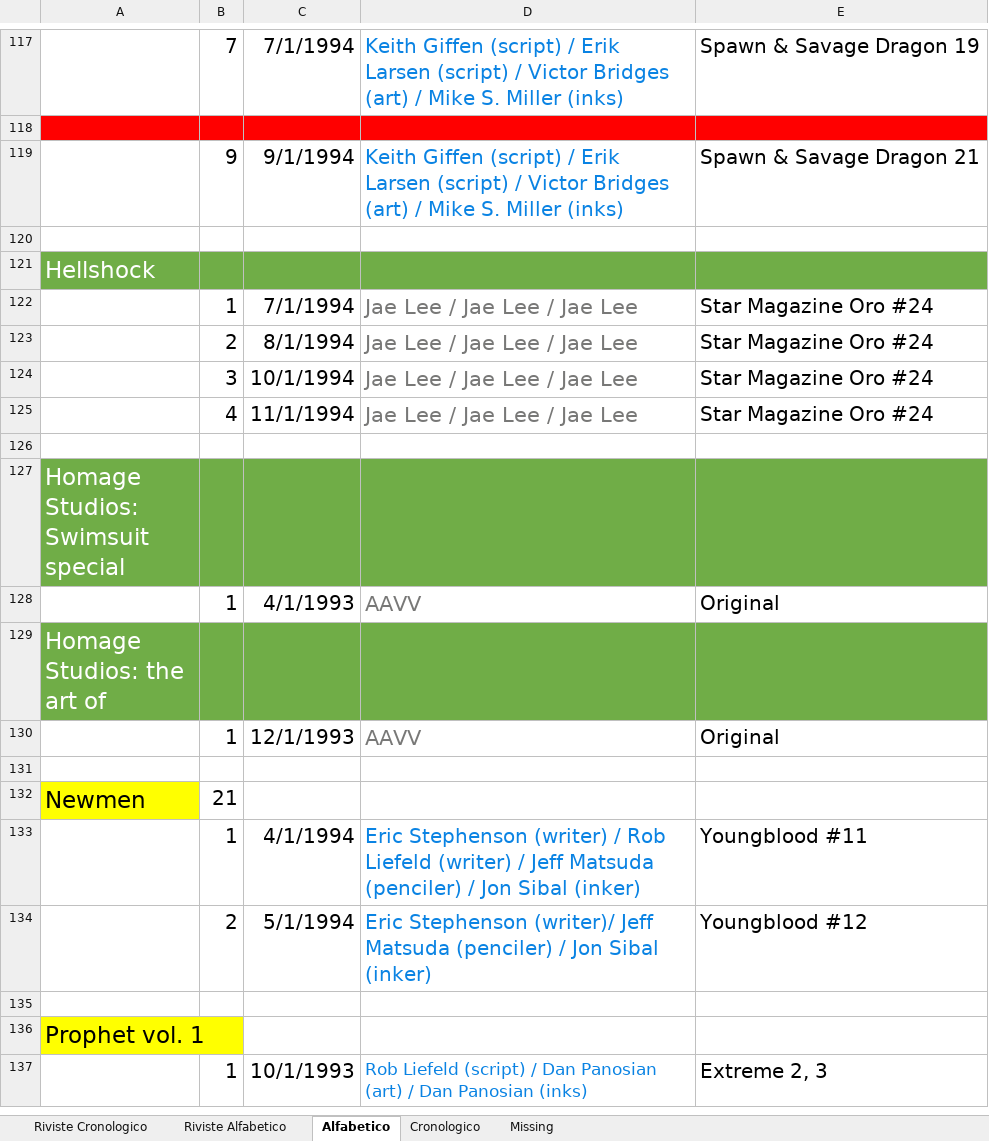
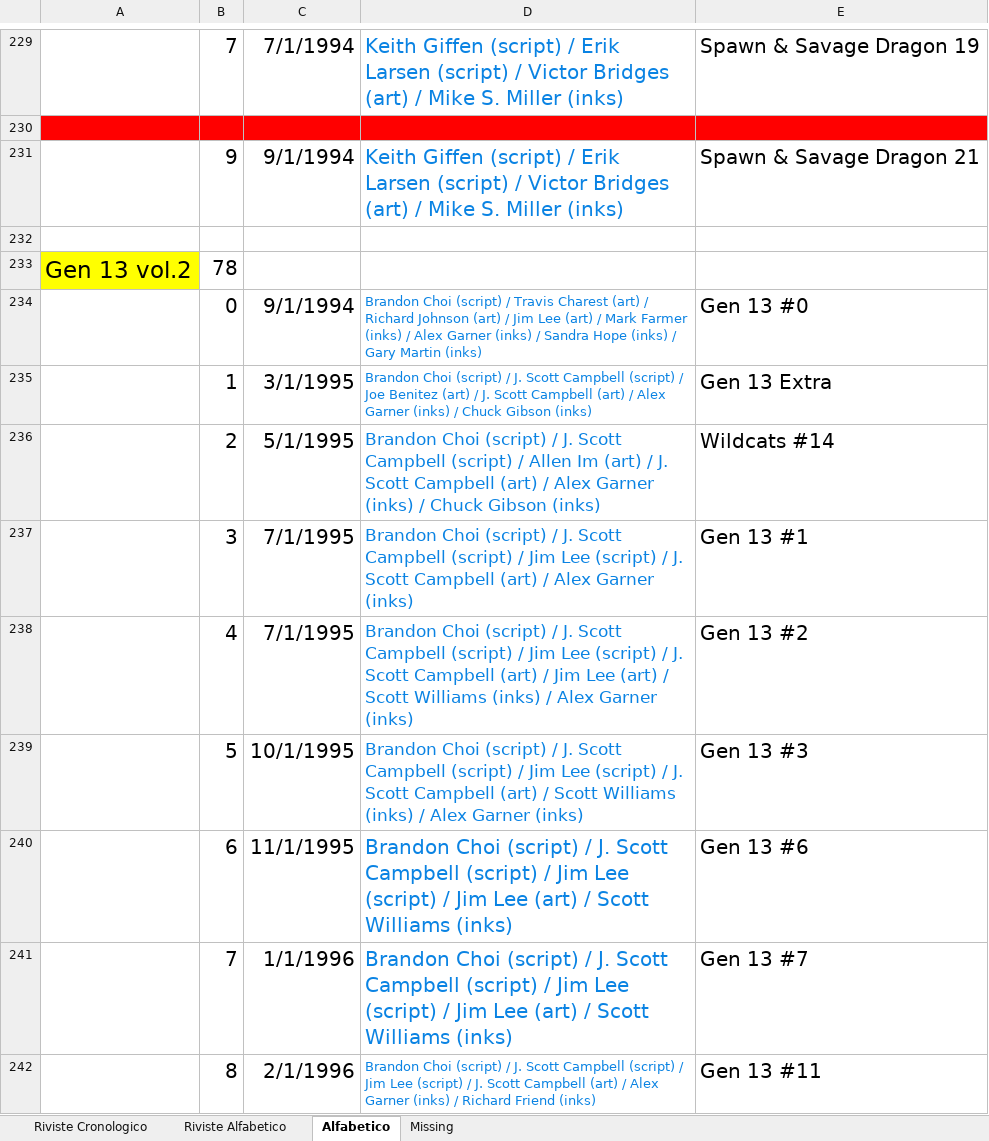
Before and after one commit to sorrentmutie/comicsData, an Excel workbook: Image Comics..xlsx, sheet Alfabetico, drawn as a sheet; only a part is shown, gaps mark what is left out; the shorter side is filled out with more unchanged rows; values as stored, in another font and other column widths than the file's, no borders; the diff covers the shown part only; the diff names each change by its address in the sheet, - before the commit and + after, or states it on an @@ line.

```diff
--- a/Image Comics..xlsx (sheet Alfabetico)
+++ b/Image Comics..xlsx (sheet Alfabetico)
-sheet tab: Cronologico
+row 233: Gen 13 vol.2 | 78
+row 234:  | 0 | 9/1/1994 | Brandon Choi (script) / Travis Charest (art) / Richard Johnson (art) / Jim Lee (art) / Mark Farmer (inks) / Alex Garner (inks) / Sandra Hope (inks) / Gary Martin (inks) | Gen 13 #0
+row 235:  | 1 | 3/1/1995 | Brandon Choi (script) / J. Scott Campbell (script) / Joe Benitez (art) / J. Scott Campbell (art) / Alex Garner (inks) / Chuck Gibson (inks) | Gen 13 Extra
+row 236:  | 2 | 5/1/1995 | Brandon Choi (script) / J. Scott Campbell (script) / Allen Im (art) / J. Scott Campbell (art) / Alex Garner (inks) / Chuck Gibson (inks) | Wildcats #14
+row 237:  | 3 | 7/1/1995 | Brandon Choi (script) / J. Scott Campbell (script) / Jim Lee (script) / J. Scott Campbell (art) / Alex Garner (inks) | Gen 13 #1
+row 238:  | 4 | 7/1/1995 | Brandon Choi (script) / J. Scott Campbell (script) / Jim Lee (script) / J. Scott Campbell (art) / Jim Lee (art) / Scott Williams (inks) / Alex Garner (inks) | Gen 13 #2
+row 239:  | 5 | 10/1/1995 | Brandon Choi (script) / J. Scott Campbell (script) / Jim Lee (script) / J. Scott Campbell (art) / Scott Williams (inks) / Alex Garner (inks) | Gen 13 #3
+row 240:  | 6 | 11/1/1995 | Brandon Choi (script) / J. Scott Campbell (script) / Jim Lee (script) / Jim Lee (art) / Scott Williams (inks) | Gen 13 #6
+row 241:  | 7 | 1/1/1996 | Brandon Choi (script) / J. Scott Campbell (script) / Jim Lee (script) / Jim Lee (art) / Scott Williams (inks) | Gen 13 #7
+row 242:  | 8 | 2/1/1996 | Brandon Choi (script) / J. Scott Campbell (script) / Jim Lee (script) / J. Scott Campbell (art) / Alex Garner (inks) / Richard Friend (inks) | Gen 13 #11
```
Also changed, not shown: 305 added rows, 20 edited cells and cell formats elsewhere in this sheet, sheet Riviste Alfabetico, sheet Riviste Cronologico, sheet Missing.
